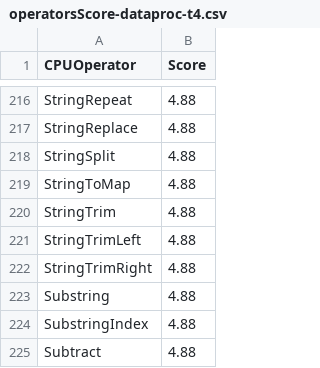
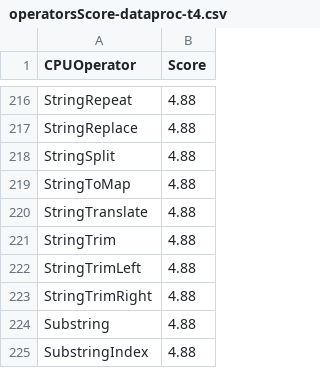
Before and after one commit to NVIDIA/spark-rapids-tools, a CSV file: core/src/main/resources/operatorsScore-dataproc-t4.csv, drawn as a sheet; only a part is shown, gaps mark what is left out; the shorter side is filled out with more unchanged rows.

```diff
--- a/core/src/main/resources/operatorsScore-dataproc-t4.csv
+++ b/core/src/main/resources/operatorsScore-dataproc-t4.csv
@@ -219,2 +219,3 @@ StringSplit,4.88
 StringToMap,4.88
+StringTranslate,4.88
 StringTrim,4.88
```
Also changed, not shown: core/src/main/resources/operatorsScore-databricks-aws.csv, core/src/main/resources/operatorsScore-databricks-azure.csv, 6 other files.
